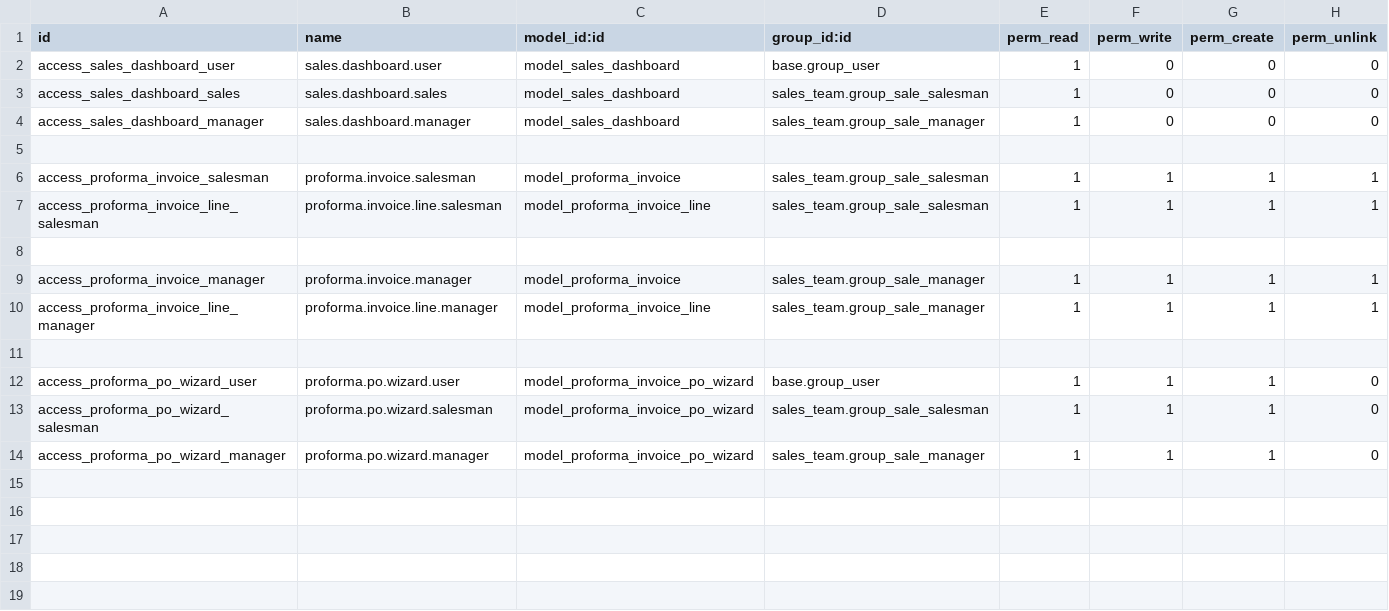
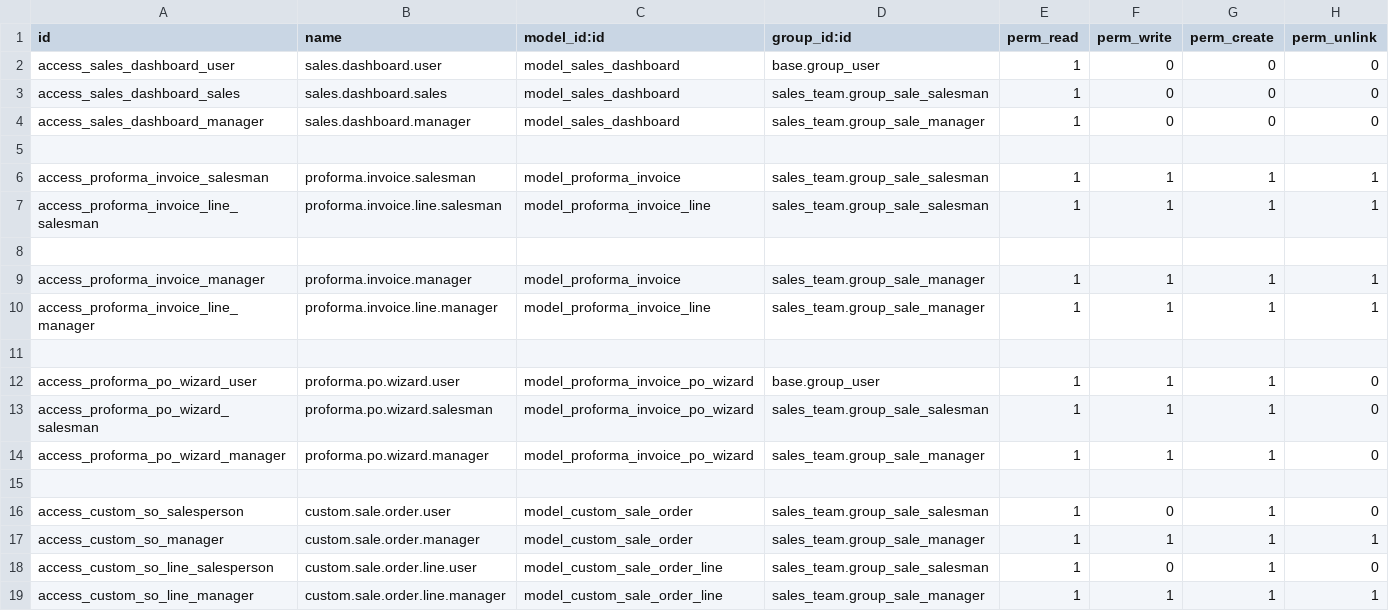
Before and after one commit to diptisahu999/Solitechsolar, a CSV file: proforma_invoice/security/ir.model.access.csv, drawn as a sheet.

```diff
--- a/proforma_invoice/security/ir.model.access.csv
+++ b/proforma_invoice/security/ir.model.access.csv
@@ -14 +14,6 @@ access_proforma_po_wizard_salesman,proforma.po.wizard.salesman,model_proforma_in
 access_proforma_po_wizard_manager,proforma.po.wizard.manager,model_proforma_invoice_po_wizard,sales_team.group_sale_manager,1,1,1,0
+
+access_custom_so_salesperson,custom.sale.order.user,model_custom_sale_order,sales_team.group_sale_salesman,1,0,1,0
+access_custom_so_manager,custom.sale.order.manager,model_custom_sale_order,sales_team.group_sale_manager,1,1,1,1
+access_custom_so_line_salesperson,custom.sale.order.line.user,model_custom_sale_order_line,sales_team.group_sale_salesman,1,0,1,0
+access_custom_so_line_manager,custom.sale.order.line.manager,model_custom_sale_order_line,sales_team.group_sale_manager,1,1,1,1
```
Also changed, not shown: 9 other files.
